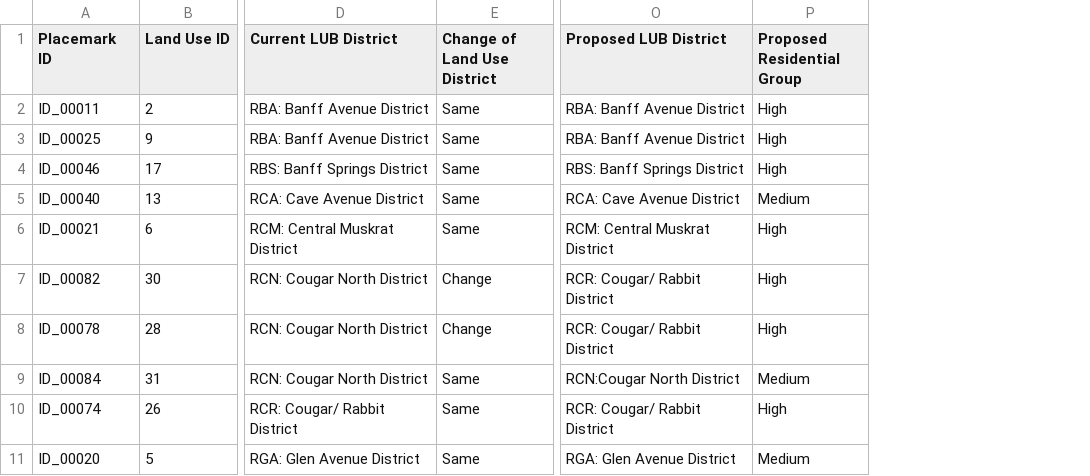
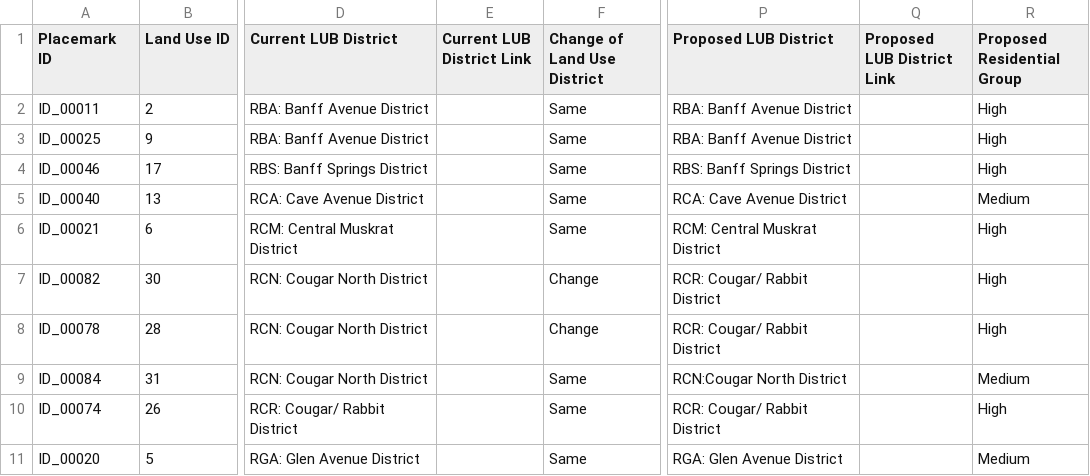
Before and after one commit to frankmullenger/kml, a CSV file: src/metadata-raw.csv, drawn as a sheet; only a part is shown, gaps mark what is left out; the diff names each change by its address in the sheet, - before the commit and + after, or states it on an @@ line.

```diff
--- a/src/metadata-raw.csv
+++ b/src/metadata-raw.csv
+column E (Current LUB District Link), empty
+column Q (Proposed LUB District Link), empty
```
Also changed, not shown: 3 other files.
